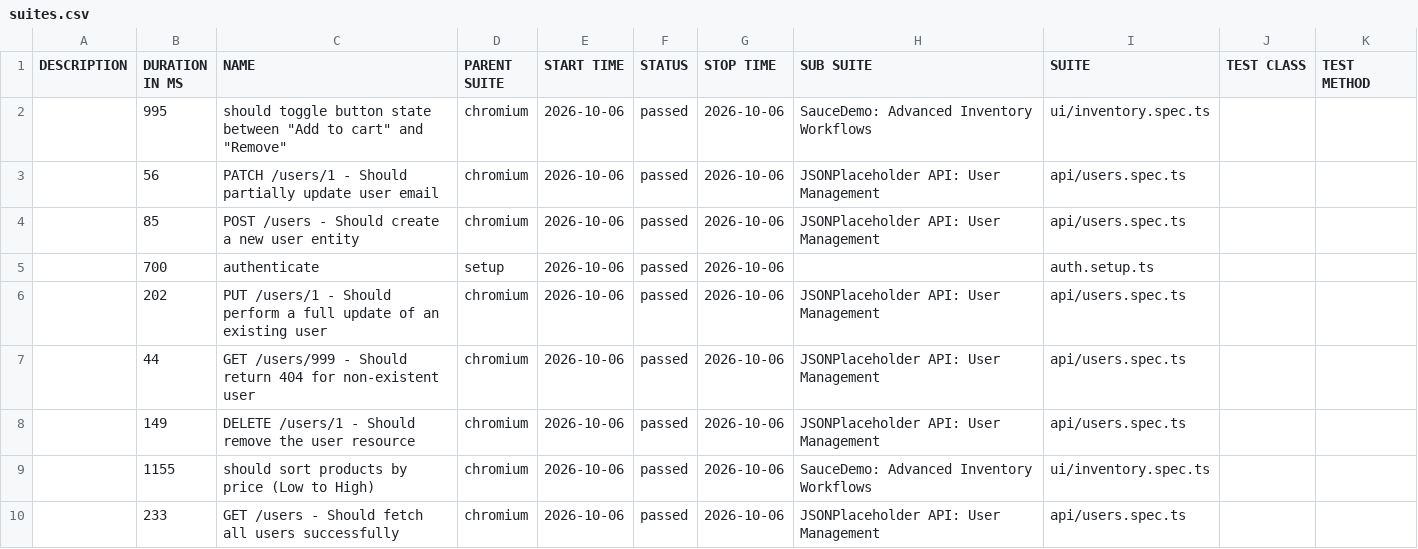
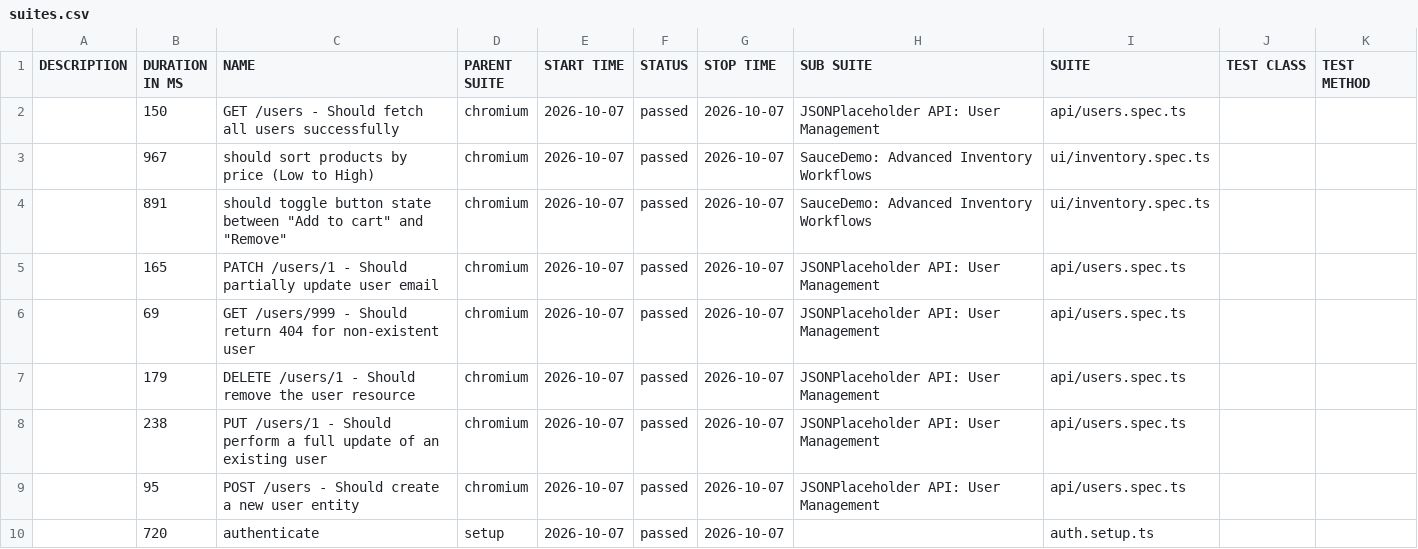
Before and after one commit to QAhmet1/soucedemo_playwright, a CSV file: data/suites.csv, drawn as a sheet.

```diff
--- a/data/suites.csv
+++ b/data/suites.csv
@@ -1,10 +1,10 @@
 "DESCRIPTION","DURATION IN MS","NAME","PARENT SUITE","START TIME","STATUS","STOP TIME","SUB SUITE","SUITE","TEST CLASS","TEST METHOD"
-"","995","should toggle button state between ""Add to cart"" and ""Remove""","chromium","2026-10-06","passed","2026-10-06","SauceDemo: Advanced Inventory Workflows","ui/inventory.spec.ts","",""
-"","56","PATCH /users/1 - Should partially update user email","chromium","2026-10-06","passed","2026-10-06","JSONPlaceholder API: User Management","api/users.spec.ts","",""
-"","85","POST /users - Should create a new user entity","chromium","2026-10-06","passed","2026-10-06","JSONPlaceholder API: User Management","api/users.spec.ts","",""
-"","700","authenticate","setup","2026-10-06","passed","2026-10-06","","auth.setup.ts","",""
-"","202","PUT /users/1 - Should perform a full update of an existing user","chromium","2026-10-06","passed","2026-10-06","JSONPlaceholder API: User Management","api/users.spec.ts","",""
-"","44","GET /users/999 - Should return 404 for non-existent user","chromium","2026-10-06","passed","2026-10-06","JSONPlaceholder API: User Management","api/users.spec.ts","",""
-"","149","DELETE /users/1 - Should remove the user resource","chromium","2026-10-06","passed","2026-10-06","JSONPlaceholder API: User Management","api/users.spec.ts","",""
-"","1155","should sort products by price (Low to High)","chromium","2026-10-06","passed","2026-10-06","SauceDemo: Advanced Inventory Workflows","ui/inventory.spec.ts","",""
-"","233","GET /users - Should fetch all users successfully","chromium","2026-10-06","passed","2026-10-06","JSONPlaceholder API: User Management","api/users.spec.ts","",""
+"","150","GET /users - Should fetch all users successfully","chromium","2026-10-07","passed","2026-10-07","JSONPlaceholder API: User Management","api/users.spec.ts","",""
+"","967","should sort products by price (Low to High)","chromium","2026-10-07","passed","2026-10-07","SauceDemo: Advanced Inventory Workflows","ui/inventory.spec.ts","",""
+"","891","should toggle button state between ""Add to cart"" and ""Remove""","chromium","2026-10-07","passed","2026-10-07","SauceDemo: Advanced Inventory Workflows","ui/inventory.spec.ts","",""
+"","165","PATCH /users/1 - Should partially update user email","chromium","2026-10-07","passed","2026-10-07","JSONPlaceholder API: User Management","api/users.spec.ts","",""
+"","69","GET /users/999 - Should return 404 for non-existent user","chromium","2026-10-07","passed","2026-10-07","JSONPlaceholder API: User Management","api/users.spec.ts","",""
+"","179","DELETE /users/1 - Should remove the user resource","chromium","2026-10-07","passed","2026-10-07","JSONPlaceholder API: User Management","api/users.spec.ts","",""
+"","238","PUT /users/1 - Should perform a full update of an existing user","chromium","2026-10-07","passed","2026-10-07","JSONPlaceholder API: User Management","api/users.spec.ts","",""
+"","95","POST /users - Should create a new user entity","chromium","2026-10-07","passed","2026-10-07","JSONPlaceholder API: User Management","api/users.spec.ts","",""
+"","720","authenticate","setup","2026-10-07","passed","2026-10-07","","auth.setup.ts","",""
```
Also changed, not shown: 39 other files.
